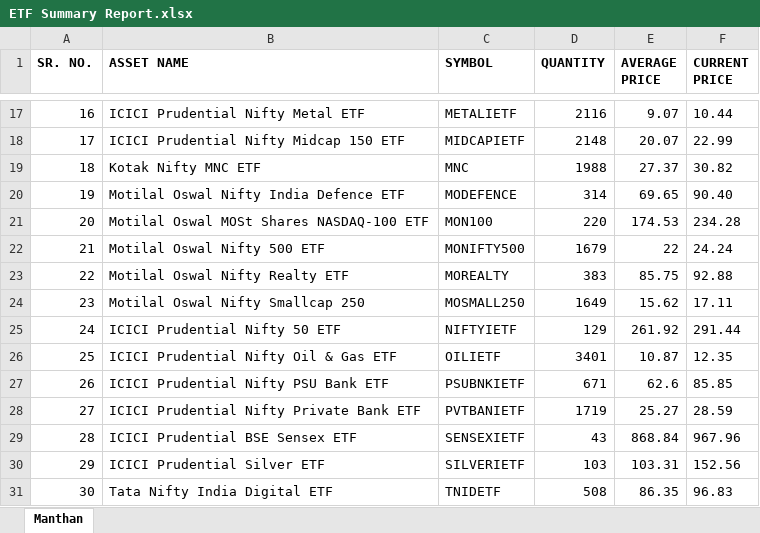
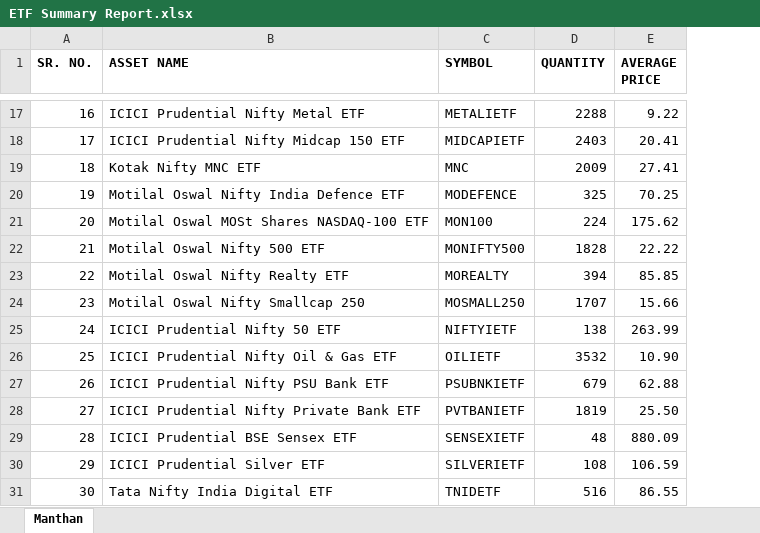
Before and after one commit to thebullishvalue/Samhita, an Excel workbook: ETF Summary Report.xlsx, sheet Manthan, drawn as a sheet; only a part is shown, gaps mark what is left out; values as stored, in another font and other column widths than the file's, no borders; the diff covers the shown part only; the diff names each change by its address in the sheet, - before the commit and + after, or states it on an @@ line.

```diff
--- a/ETF Summary Report.xlsx (sheet Manthan)
+++ b/ETF Summary Report.xlsx (sheet Manthan)
-column F (CURRENT PRICE), rows 17-31: 10.44 | 22.99 | 30.82 | 90.40 | 234.28 | 24.24 | 92.88 | 17.11 | 291.44 | 12.35 | 85.85 | 28.59 | 967.96 | 152.56 | 96.83
-D17 (QUANTITY): 2116
+D17 (QUANTITY): 2288
-E17 (AVERAGE PRICE): 9.07
+E17 (AVERAGE PRICE): 9.22
-D18 (QUANTITY): 2148
+D18 (QUANTITY): 2403
-E18 (AVERAGE PRICE): 20.07
+E18 (AVERAGE PRICE): 20.41
-D19 (QUANTITY): 1988
+D19 (QUANTITY): 2009
-E19 (AVERAGE PRICE): 27.37
+E19 (AVERAGE PRICE): 27.41
-D20 (QUANTITY): 314
+D20 (QUANTITY): 325
-E20 (AVERAGE PRICE): 69.65
+E20 (AVERAGE PRICE): 70.25
-D21 (QUANTITY): 220
+D21 (QUANTITY): 224
-E21 (AVERAGE PRICE): 174.53
+E21 (AVERAGE PRICE): 175.62
-D22 (QUANTITY): 1679
+D22 (QUANTITY): 1828
-E22 (AVERAGE PRICE): 22
+E22 (AVERAGE PRICE): 22.22
-D23 (QUANTITY): 383
+D23 (QUANTITY): 394
-E23 (AVERAGE PRICE): 85.75
+E23 (AVERAGE PRICE): 85.85
-D24 (QUANTITY): 1649
+D24 (QUANTITY): 1707
-E24 (AVERAGE PRICE): 15.62
+E24 (AVERAGE PRICE): 15.66
-D25 (QUANTITY): 129
+D25 (QUANTITY): 138
-E25 (AVERAGE PRICE): 261.92
+E25 (AVERAGE PRICE): 263.99
-D26 (QUANTITY): 3401
+D26 (QUANTITY): 3532
-E26 (AVERAGE PRICE): 10.87
+E26 (AVERAGE PRICE): 10.90
-D27 (QUANTITY): 671
+D27 (QUANTITY): 679
-E27 (AVERAGE PRICE): 62.6
+E27 (AVERAGE PRICE): 62.88
-D28 (QUANTITY): 1719
+D28 (QUANTITY): 1819
-E28 (AVERAGE PRICE): 25.27
+E28 (AVERAGE PRICE): 25.50
-D29 (QUANTITY): 43
+D29 (QUANTITY): 48
-E29 (AVERAGE PRICE): 868.84
+E29 (AVERAGE PRICE): 880.09
-D30 (QUANTITY): 103
+D30 (QUANTITY): 108
-E30 (AVERAGE PRICE): 103.31
+E30 (AVERAGE PRICE): 106.59
-D31 (QUANTITY): 508
+D31 (QUANTITY): 516
-E31 (AVERAGE PRICE): 86.35
+E31 (AVERAGE PRICE): 86.55
```
Also changed, not shown: 30 edited cells elsewhere in this sheet.
